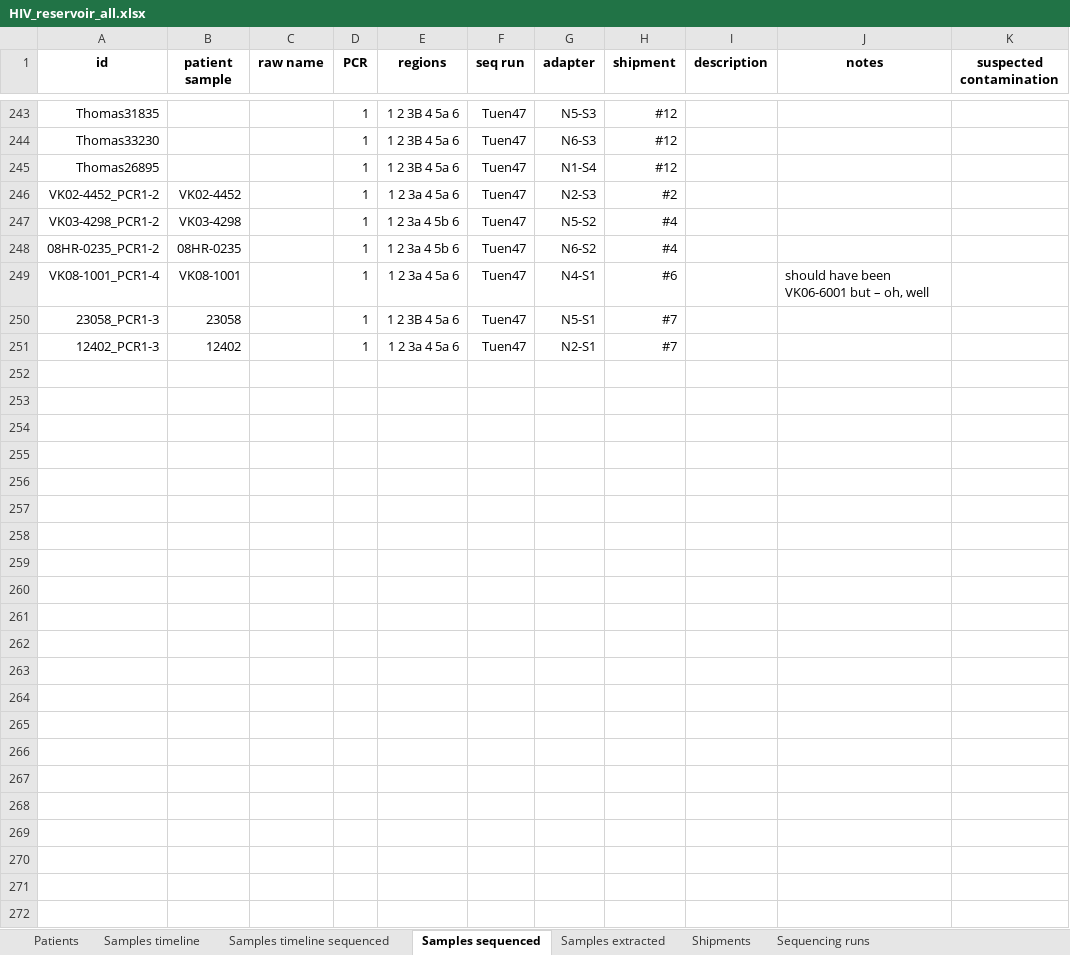
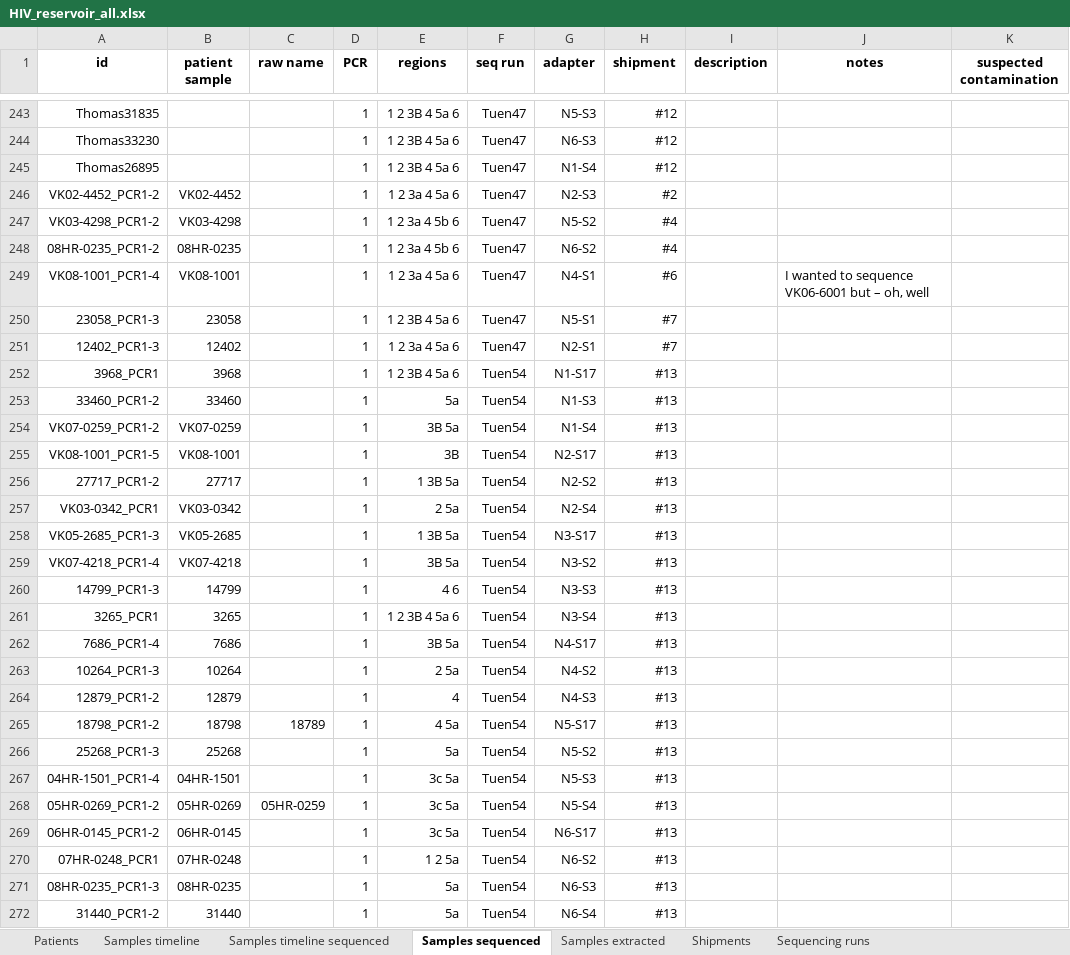
Before and after one commit to iosonofabio/hivwholeseq, an Excel workbook: hivwholeseq/tables/HIV_reservoir_all.xlsx, sheet Samples sequenced, drawn as a sheet; only a part is shown, gaps mark what is left out; values as stored, in another font and other column widths than the file's, no borders; the diff names each change by its address in the sheet, - before the commit and + after, or states it on an @@ line.

```diff
--- a/hivwholeseq/tables/HIV_reservoir_all.xlsx (sheet Samples sequenced)
+++ b/hivwholeseq/tables/HIV_reservoir_all.xlsx (sheet Samples sequenced)
-J249 (notes): should have been VK06-6001 but – oh, well
+J249 (notes): I wanted to sequence VK06-6001 but – oh, well
+row 252: 3968_PCR1 | 3968 |  | 1 | 1 2 3B 4 5a 6 | Tuen54 | N1-S17 | #13
+row 253: 33460_PCR1-2 | 33460 |  | 1 | 5a | Tuen54 | N1-S3 | #13
+row 254: VK07-0259_PCR1-2 | VK07-0259 |  | 1 | 3B 5a | Tuen54 | N1-S4 | #13
+row 255: VK08-1001_PCR1-5 | VK08-1001 |  | 1 | 3B | Tuen54 | N2-S17 | #13
+row 256: 27717_PCR1-2 | 27717 |  | 1 | 1 3B 5a | Tuen54 | N2-S2 | #13
+row 257: VK03-0342_PCR1 | VK03-0342 |  | 1 | 2 5a | Tuen54 | N2-S4 | #13
+row 258: VK05-2685_PCR1-3 | VK05-2685 |  | 1 | 1 3B 5a | Tuen54 | N3-S17 | #13
+row 259: VK07-4218_PCR1-4 | VK07-4218 |  | 1 | 3B 5a | Tuen54 | N3-S2 | #13
+row 260: 14799_PCR1-3 | 14799 |  | 1 | 4 6 | Tuen54 | N3-S3 | #13
+row 261: 3265_PCR1 | 3265 |  | 1 | 1 2 3B 4 5a 6 | Tuen54 | N3-S4 | #13
+row 262: 7686_PCR1-4 | 7686 |  | 1 | 3B 5a | Tuen54 | N4-S17 | #13
+row 263: 10264_PCR1-3 | 10264 |  | 1 | 2 5a | Tuen54 | N4-S2 | #13
+row 264: 12879_PCR1-2 | 12879 |  | 1 | 4 | Tuen54 | N4-S3 | #13
+row 265: 18798_PCR1-2 | 18798 | 18789 | 1 | 4 5a | Tuen54 | N5-S17 | #13
+row 266: 25268_PCR1-3 | 25268 |  | 1 | 5a | Tuen54 | N5-S2 | #13
+row 267: 04HR-1501_PCR1-4 | 04HR-1501 |  | 1 | 3c 5a | Tuen54 | N5-S3 | #13
+row 268: 05HR-0269_PCR1-2 | 05HR-0269 | 05HR-0259 | 1 | 3c 5a | Tuen54 | N5-S4 | #13
+row 269: 06HR-0145_PCR1-2 | 06HR-0145 |  | 1 | 3c 5a | Tuen54 | N6-S17 | #13
+row 270: 07HR-0248_PCR1 | 07HR-0248 |  | 1 | 1 2 5a | Tuen54 | N6-S2 | #13
+row 271: 08HR-0235_PCR1-3 | 08HR-0235 |  | 1 | 5a | Tuen54 | N6-S3 | #13
+row 272: 31440_PCR1-2 | 31440 |  | 1 | 5a | Tuen54 | N6-S4 | #13
```
Also changed, not shown: sheet Samples timeline sequenced, sheet Sequencing runs, 26 other files.
